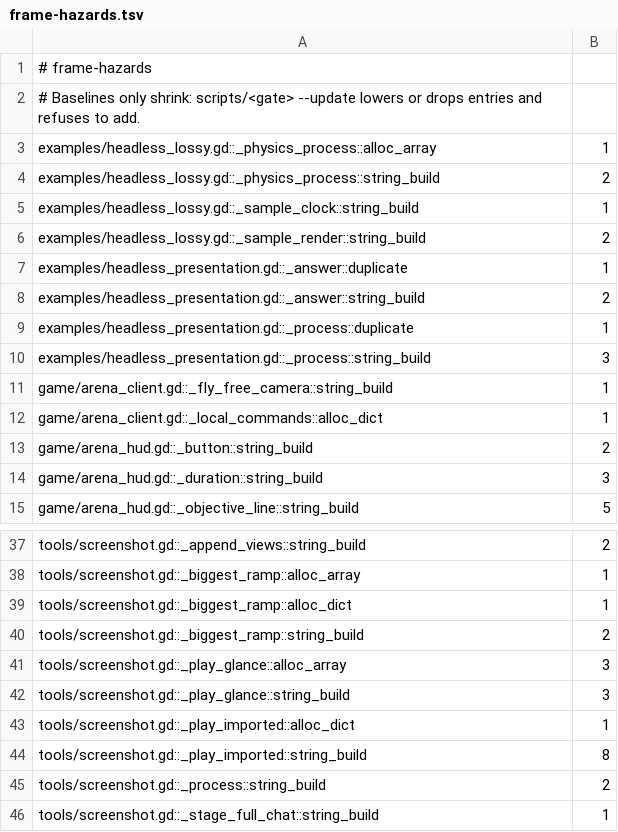
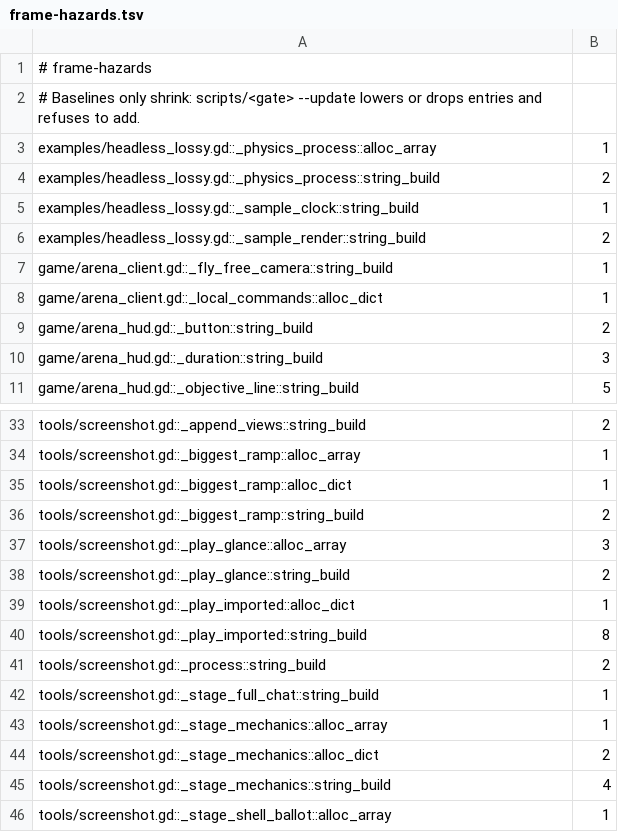
Before and after one commit to zees-games/game-arena, a TSV file: ci/efficiency/frame-hazards.tsv, drawn as a sheet; only a part is shown, gaps mark what is left out; the shorter side is filled out with more unchanged rows.

```diff
--- a/ci/efficiency/frame-hazards.tsv
+++ b/ci/efficiency/frame-hazards.tsv
@@ -6,6 +6,2 @@ examples/headless_lossy.gd::_sample_clock::string_build	1
 examples/headless_lossy.gd::_sample_render::string_build	2
-examples/headless_presentation.gd::_answer::duplicate	1
-examples/headless_presentation.gd::_answer::string_build	2
-examples/headless_presentation.gd::_process::duplicate	1
-examples/headless_presentation.gd::_process::string_build	3
 game/arena_client.gd::_fly_free_camera::string_build	1
@@ -41,3 +37,3 @@ tools/screenshot.gd::_biggest_ramp::string_build	2
 tools/screenshot.gd::_play_glance::alloc_array	3
-tools/screenshot.gd::_play_glance::string_build	3
+tools/screenshot.gd::_play_glance::string_build	2
 tools/screenshot.gd::_play_imported::alloc_dict	1
```
Also changed, not shown: 5 other files.
